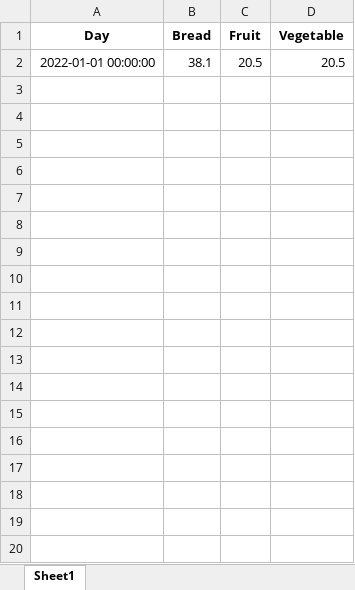
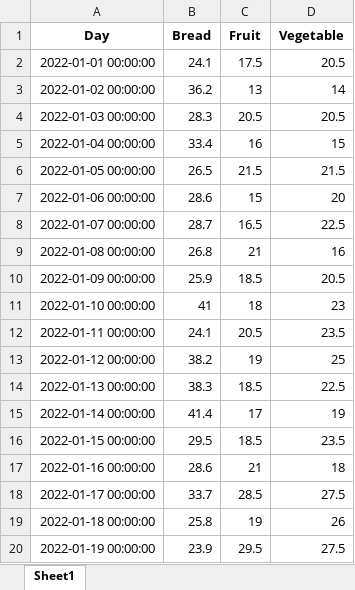
Before and after one commit to Tolga-dev/MachineLearningWithPy, an Excel workbook: DemainFood.xlsx, sheet Sheet1, drawn as a sheet; only a part is shown; values as stored, in another font and other column widths than the file's, no borders; the diff covers the shown part only; the diff names each change by its address in the sheet, - before the commit and + after, or states it on an @@ line.

```diff
--- a/DemainFood.xlsx (sheet Sheet1)
+++ b/DemainFood.xlsx (sheet Sheet1)
-B2 (Bread): 38.1
+B2 (Bread): 24.1
-C2 (Fruit): 20.5
+C2 (Fruit): 17.5
+row 3: 2022-01-02 00:00:00 | 36.2 | 13 | 14
+row 4: 2022-01-03 00:00:00 | 28.3 | 20.5 | 20.5
+row 5: 2022-01-04 00:00:00 | 33.4 | 16 | 15
+row 6: 2022-01-05 00:00:00 | 26.5 | 21.5 | 21.5
+row 7: 2022-01-06 00:00:00 | 28.6 | 15 | 20
+row 8: 2022-01-07 00:00:00 | 28.7 | 16.5 | 22.5
+row 9: 2022-01-08 00:00:00 | 26.8 | 21 | 16
+row 10: 2022-01-09 00:00:00 | 25.9 | 18.5 | 20.5
+row 11: 2022-01-10 00:00:00 | 41 | 18 | 23
+row 12: 2022-01-11 00:00:00 | 24.1 | 20.5 | 23.5
+row 13: 2022-01-12 00:00:00 | 38.2 | 19 | 25
+row 14: 2022-01-13 00:00:00 | 38.3 | 18.5 | 22.5
+row 15: 2022-01-14 00:00:00 | 41.4 | 17 | 19
+row 16: 2022-01-15 00:00:00 | 29.5 | 18.5 | 23.5
+row 17: 2022-01-16 00:00:00 | 28.6 | 21 | 18
+row 18: 2022-01-17 00:00:00 | 33.7 | 28.5 | 27.5
+row 19: 2022-01-18 00:00:00 | 25.8 | 19 | 26
+row 20: 2022-01-19 00:00:00 | 23.9 | 29.5 | 27.5
```
Also changed, not shown: 12 added rows elsewhere in this sheet, MachineLearning/MyTutorials/foodWasting.xlsx, MachineLearning/MyTutorials/sample_data6.xlsx, 22 other files.
